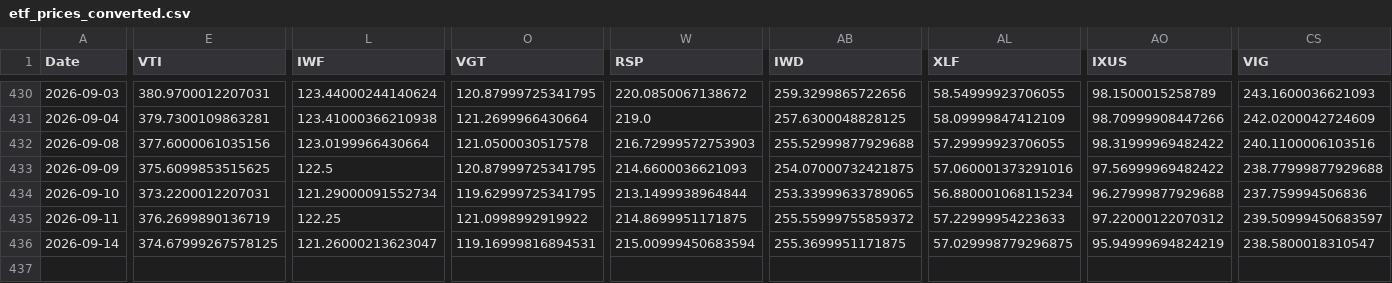
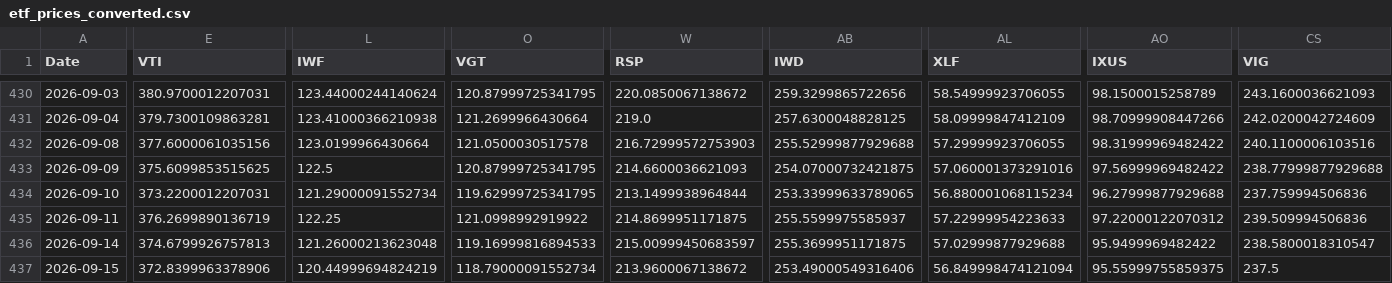
Before and after one commit to chordiaprovit/smart_portfolio_bot_local_ai, a CSV file: data/etf_prices_converted.csv, drawn as a sheet; only a part is shown, gaps mark what is left out; rows hold the shown columns only; the diff covers the shown part only; the diff names each change by its address in the sheet, - before the commit and + after, or states it on an @@ line.

```diff
--- a/data/etf_prices_converted.csv
+++ b/data/etf_prices_converted.csv
-AB435 (IWD): 255.55999755859372
+AB435 (IWD): 255.5599975585937
-CS435 (VIG): 239.50999450683597
+CS435 (VIG): 239.509994506836
-E436 (VTI): 374.67999267578125
+E436 (VTI): 374.6799926757813
-L436 (IWF): 121.26000213623047
+L436 (IWF): 121.26000213623048
-O436 (VGT): 119.16999816894531
+O436 (VGT): 119.16999816894533
-W436 (RSP): 215.00999450683594
+W436 (RSP): 215.00999450683597
-AL436 (XLF): 57.029998779296875
+AL436 (XLF): 57.02999877929688
-AO436 (IXUS): 95.94999694824219
+AO436 (IXUS): 95.9499969482422
+row 437: 2026-09-15 | 372.8399963378906 | 120.44999694824219 | 118.79000091552734 | 213.9600067138672 | 253.49000549316406 | 56.849998474121094 | 95.55999755859375 | 237.5
```
Also changed, not shown: 13 edited cells elsewhere in this file.
